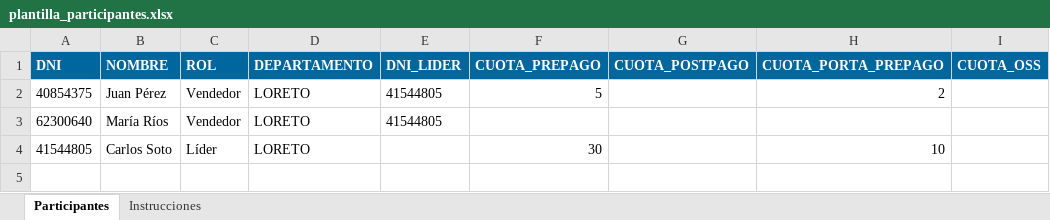
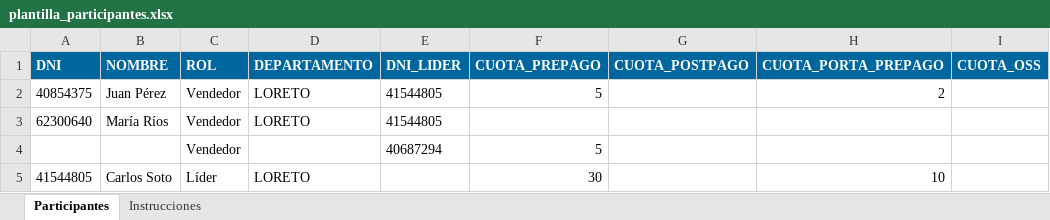
Before and after one commit to andreezea/fanero-incentivos, an Excel workbook: ejemplo/plantilla_participantes.xlsx, sheet Participantes, drawn as a sheet; values as stored, in another font and other column widths than the file's, no borders; the diff names each change by its address in the sheet, - before the commit and + after, or states it on an @@ line.

```diff
--- a/ejemplo/plantilla_participantes.xlsx (sheet Participantes)
+++ b/ejemplo/plantilla_participantes.xlsx (sheet Participantes)
+row 4:  |  | Vendedor |  | 40687294 | 5
```
Also changed, not shown: sheet Instrucciones, 1 other file.
